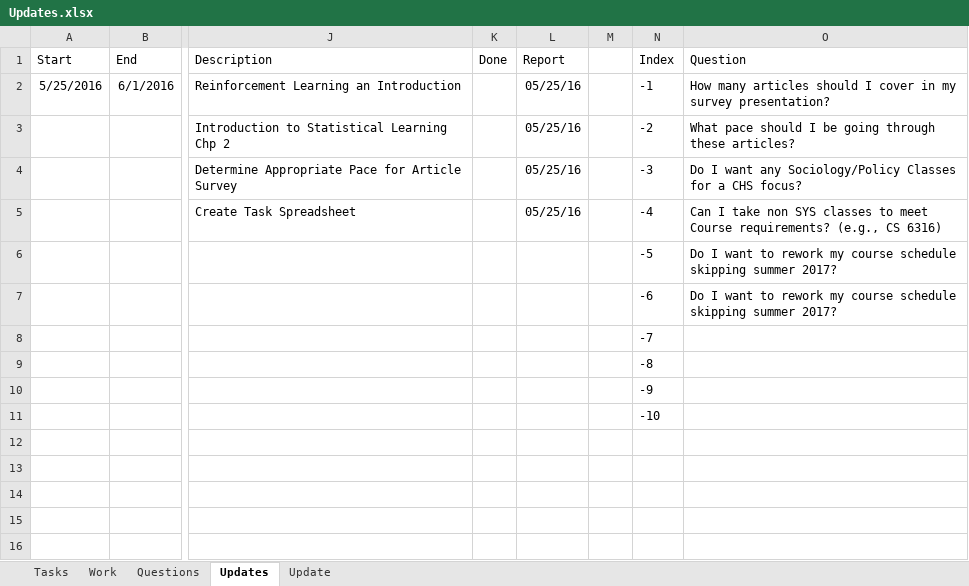
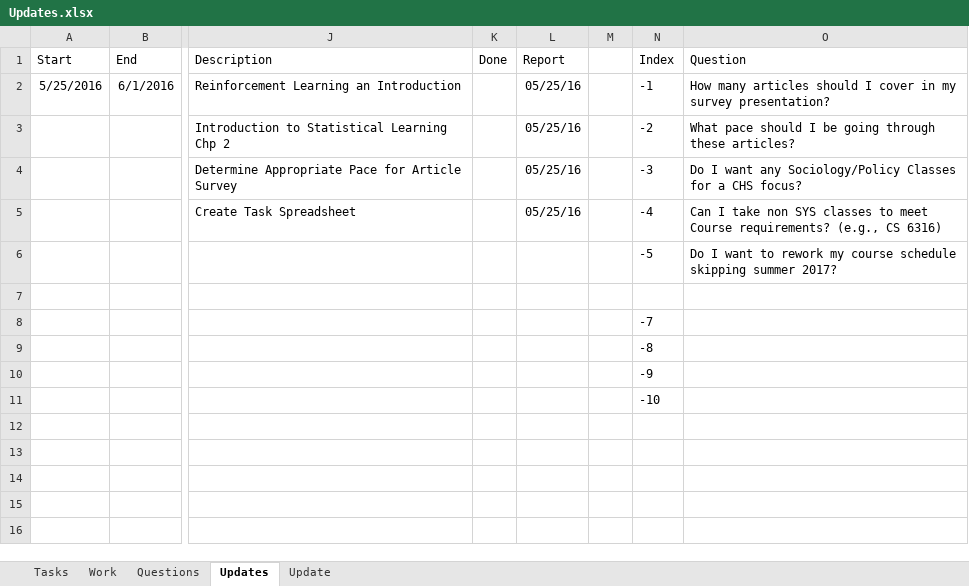
Before and after one commit to mrucker/uva-archive, an Excel workbook: updates/Updates.xlsx, sheet Updates, drawn as a sheet; only a part is shown, gaps mark what is left out; values as stored, in another font and other column widths than the file's, no borders; table styles not drawn; the diff names each change by its address in the sheet, - before the commit and + after, or states it on an @@ line.

```diff
--- a/updates/Updates.xlsx (sheet Updates)
+++ b/updates/Updates.xlsx (sheet Updates)
-N7: -6
+N7: (empty)
-O7: Do I want to rework my course schedule skipping summer 2017?
+O7: (empty)
```
Also changed, not shown: sheet Tasks, sheet Update, 1 other file.
